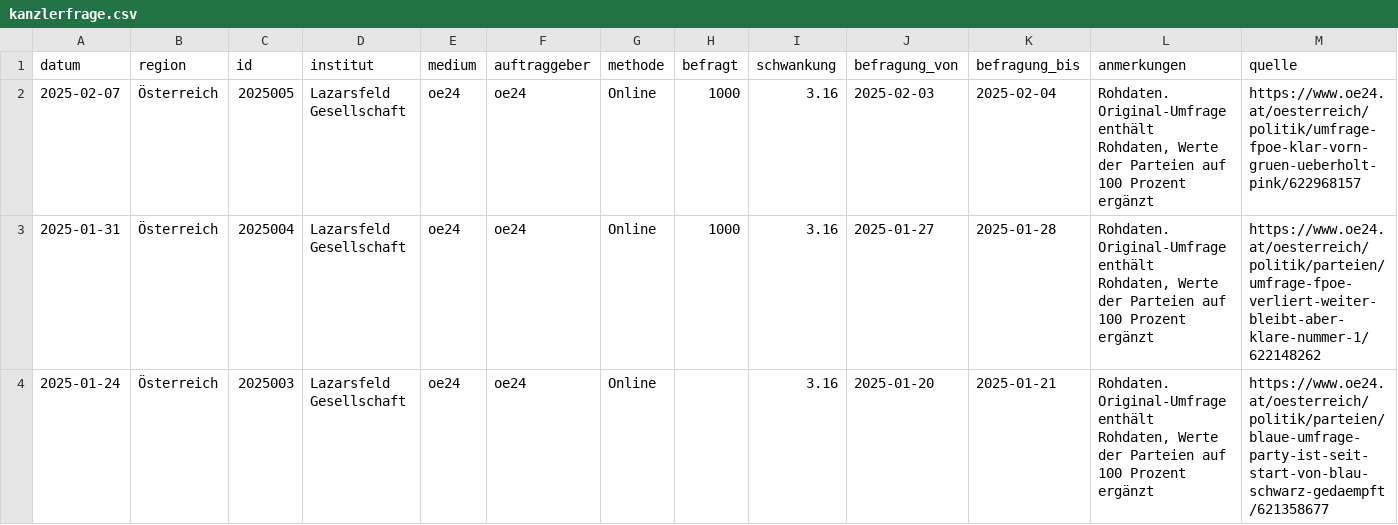
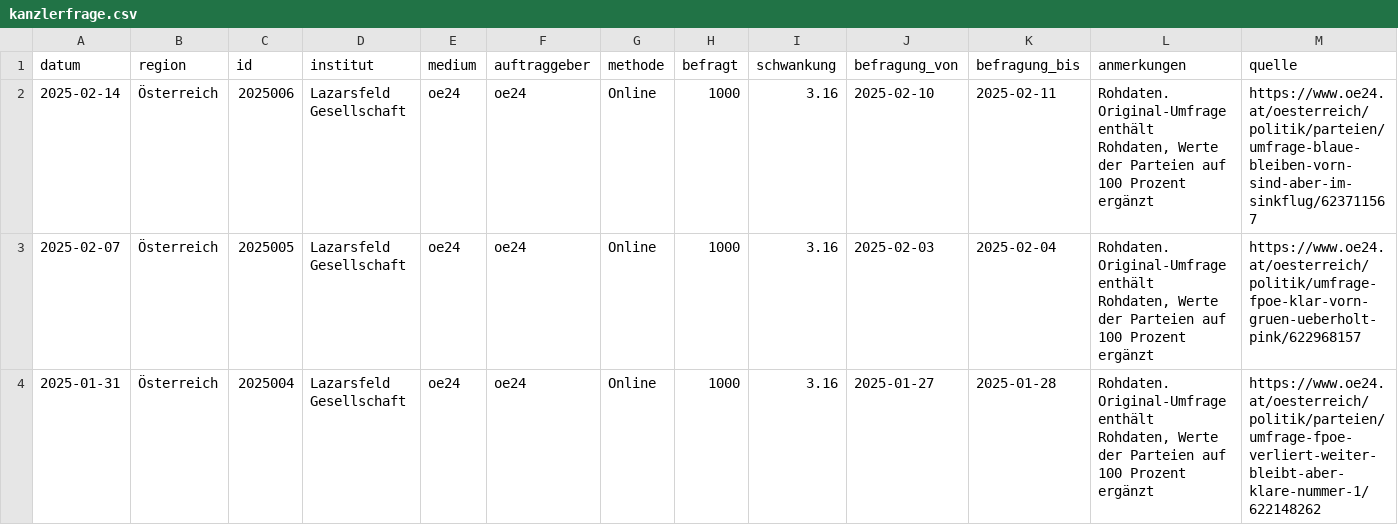
Before and after one commit to dstDatenjournalismus/2024-umfragentracker, a CSV file: output/data/kanzlerfrage/kanzlerfrage.csv, drawn as a sheet; only a part is shown; the shorter side is filled out with more unchanged rows; rows hold the shown columns only; the diff names each change by its address in the sheet, - before the commit and + after, or states it on an @@ line.

```diff
--- a/output/data/kanzlerfrage/kanzlerfrage.csv
+++ b/output/data/kanzlerfrage/kanzlerfrage.csv
+row 2: 2025-02-14 | Österreich | 2025006 | Lazarsfeld Gesellschaft | oe24 | oe24 | Online | 1000 | 3.16 | 2025-02-10 | 2025-02-11 | Rohdaten. Original-Umfrage enthält Rohdaten, Werte der Parteien auf 100 Prozent ergänzt | https://www.oe24.at/oesterreich/politik/parteien/umfrage-blaue-bleiben-vorn-sind-aber-im-sinkflug/623711567
```
Also changed, not shown: output/data/sonntagsfrage/sonntagsfrage.csv, 1 other file.
